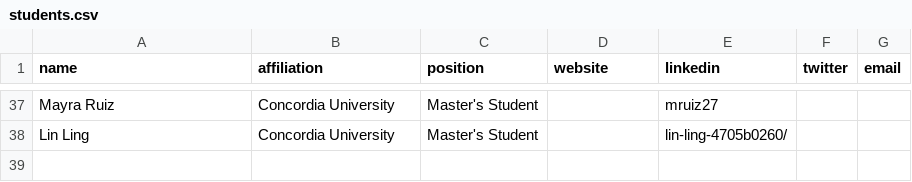
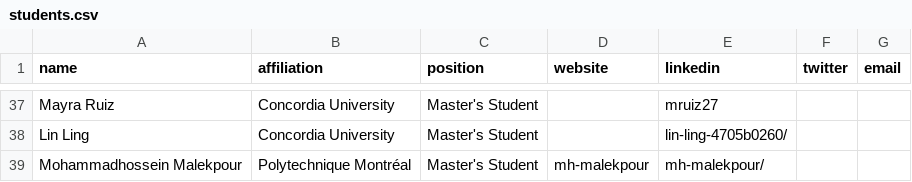
Before and after one commit to create-se4ai/website, a CSV file: team/students.csv, drawn as a sheet; only a part is shown, gaps mark what is left out.

Commit message:
Update students.csv
Mohammadhossein Malekpour

```diff
--- a/team/students.csv
+++ b/team/students.csv
@@ -38 +38,2 @@ Mayra Ruiz,Concordia University,Master's Student,,mruiz27,,
 Lin Ling,Concordia University,Master's Student,,lin-ling-4705b0260/,,
+Mohammadhossein Malekpour,Polytechnique Montréal,Master's Student,mh-malekpour,mh-malekpour/
```
